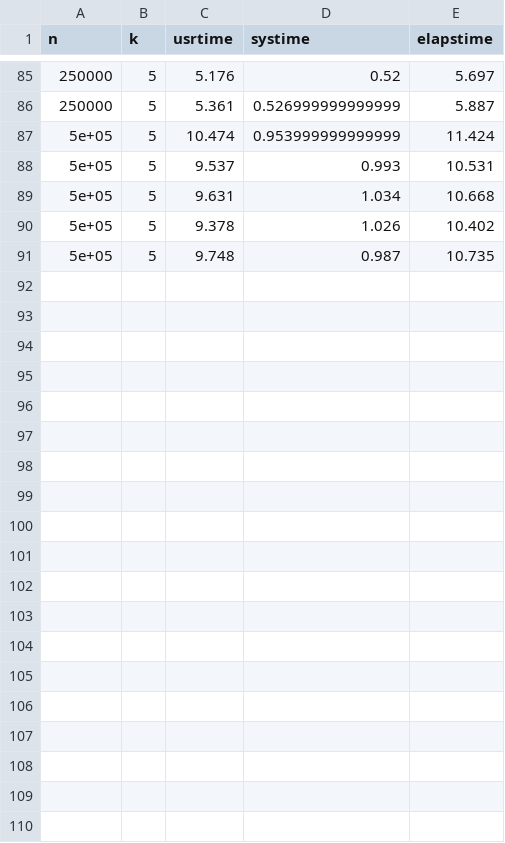
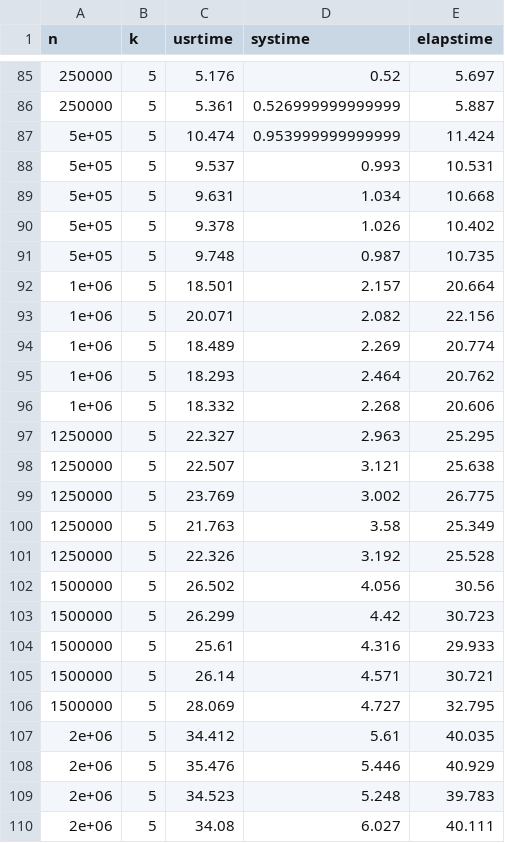
Before and after one commit to jarad/gpuModelSearch, a CSV file: Rwrapper/rfittime.csv, drawn as a sheet; only a part is shown, gaps mark what is left out; the diff covers the shown part only; the diff names each change by its address in the sheet, - before the commit and + after, or states it on an @@ line.

```diff
--- a/Rwrapper/rfittime.csv
+++ b/Rwrapper/rfittime.csv
+row 92: 1e+06 | 5 | 18.501 | 2.157 | 20.664
+row 93: 1e+06 | 5 | 20.071 | 2.082 | 22.156
+row 94: 1e+06 | 5 | 18.489 | 2.269 | 20.774
+row 95: 1e+06 | 5 | 18.293 | 2.464 | 20.762
+row 96: 1e+06 | 5 | 18.332 | 2.268 | 20.606
+row 97: 1250000 | 5 | 22.327 | 2.963 | 25.295
+row 98: 1250000 | 5 | 22.507 | 3.121 | 25.638
+row 99: 1250000 | 5 | 23.769 | 3.002 | 26.775
+row 100: 1250000 | 5 | 21.763 | 3.58 | 25.349
+row 101: 1250000 | 5 | 22.326 | 3.192 | 25.528
+row 102: 1500000 | 5 | 26.502 | 4.056 | 30.56
+row 103: 1500000 | 5 | 26.299 | 4.42 | 30.723
+row 104: 1500000 | 5 | 25.61 | 4.316 | 29.933
+row 105: 1500000 | 5 | 26.14 | 4.571 | 30.721
+row 106: 1500000 | 5 | 28.069 | 4.727 | 32.795
+row 107: 2e+06 | 5 | 34.412 | 5.61 | 40.035
+row 108: 2e+06 | 5 | 35.476 | 5.446 | 40.929
+row 109: 2e+06 | 5 | 34.523 | 5.248 | 39.783
+row 110: 2e+06 | 5 | 34.08 | 6.027 | 40.111
```
Also changed, not shown: 16 added rows elsewhere in this file, 1 other file.
